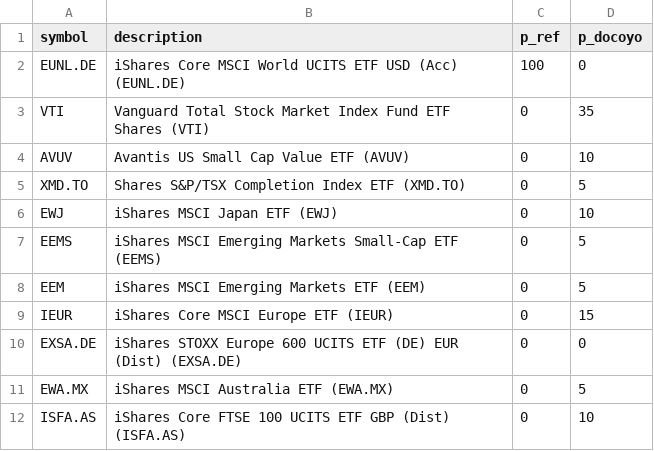
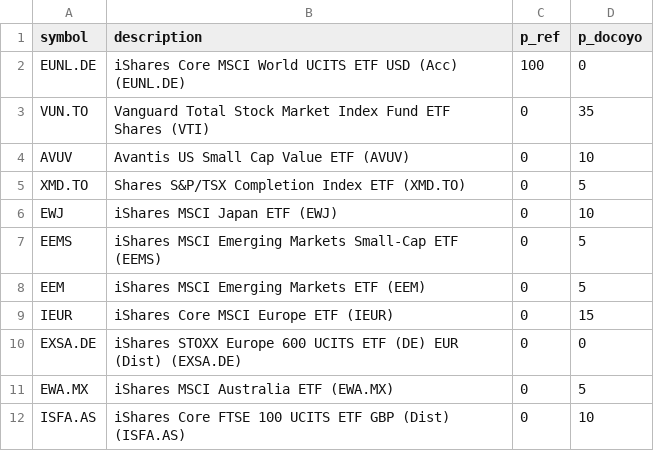
Before and after one commit to nicolajkirchhof/sideprojects-py, a CSV file: finance/etf_symbols.csv, drawn as a sheet.

Commit message:
Add script to process ETF data and visualize candlestick charts
Introduced `docoyo_portfolio.py` to fetch, store, and display ETF data using yfinance and finplot. The script reads ETF symbols, downloads their historical data, and saves it locally for reuse. Additionally, updated `.idea/csv-editor.xml` to configure CSV attributes for ETF symbol files.

```diff
--- a/finance/etf_symbols.csv
+++ b/finance/etf_symbols.csv
@@ -2,3 +2,3 @@ symbol,description,p_ref,p_docoyo
 EUNL.DE,iShares Core MSCI World UCITS ETF USD (Acc) (EUNL.DE),100,0
-VTI,Vanguard Total Stock Market Index Fund ETF Shares (VTI),0,35
+VUN.TO,Vanguard Total Stock Market Index Fund ETF Shares (VTI),0,35
 AVUV,Avantis US Small Cap Value ETF (AVUV),0,10
```
Also changed, not shown: 1 other file.
